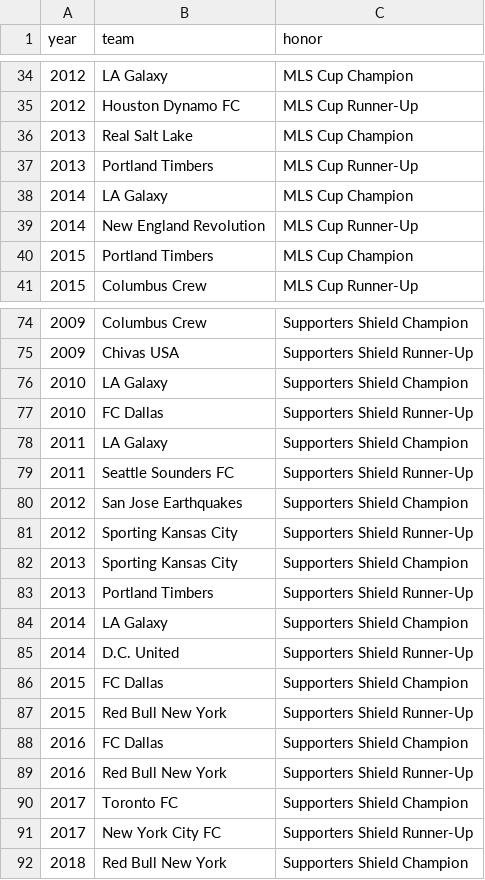
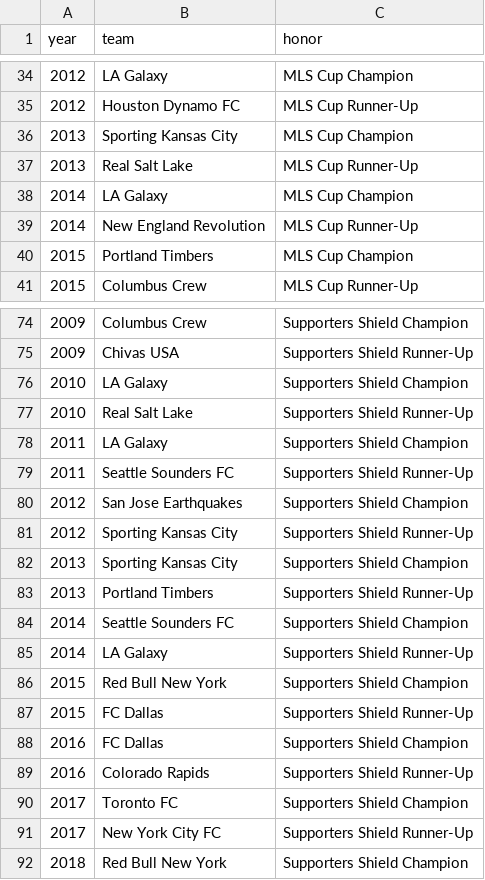
Before and after one commit to fakeronjan/cobi, a CSV file: cobi_trophies.csv, drawn as a sheet; only a part is shown, gaps mark what is left out.

```diff
--- a/cobi_trophies.csv
+++ b/cobi_trophies.csv
@@ -35,4 +35,4 @@ year,team,honor
 2012,Houston Dynamo FC,MLS Cup Runner-Up
-2013,Real Salt Lake,MLS Cup Champion
-2013,Portland Timbers,MLS Cup Runner-Up
+2013,Sporting Kansas City,MLS Cup Champion
+2013,Real Salt Lake,MLS Cup Runner-Up
 2014,LA Galaxy,MLS Cup Champion
@@ -76,3 +76,3 @@ year,team,honor
 2010,LA Galaxy,Supporters Shield Champion
-2010,FC Dallas,Supporters Shield Runner-Up
+2010,Real Salt Lake,Supporters Shield Runner-Up
 2011,LA Galaxy,Supporters Shield Champion
@@ -83,8 +83,8 @@ year,team,honor
 2013,Portland Timbers,Supporters Shield Runner-Up
-2014,LA Galaxy,Supporters Shield Champion
-2014,D.C. United,Supporters Shield Runner-Up
-2015,FC Dallas,Supporters Shield Champion
-2015,Red Bull New York,Supporters Shield Runner-Up
+2014,Seattle Sounders FC,Supporters Shield Champion
+2014,LA Galaxy,Supporters Shield Runner-Up
+2015,Red Bull New York,Supporters Shield Champion
+2015,FC Dallas,Supporters Shield Runner-Up
 2016,FC Dallas,Supporters Shield Champion
-2016,Red Bull New York,Supporters Shield Runner-Up
+2016,Colorado Rapids,Supporters Shield Runner-Up
 2017,Toronto FC,Supporters Shield Champion
```
Also changed, not shown: cobi_standings.csv, 44 other files.
